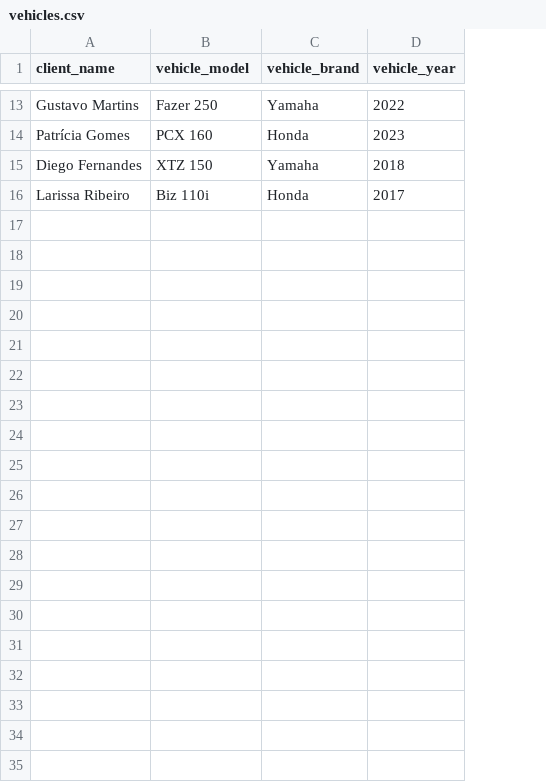
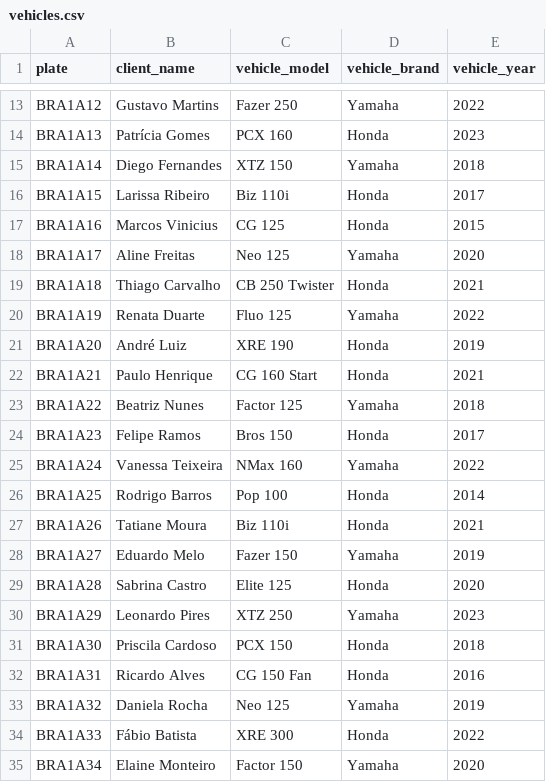
Before and after one commit to Anailton10/erp_oficina, a CSV file: clients/vehicles.csv, drawn as a sheet; only a part is shown, gaps mark what is left out; the diff covers the shown part only; the diff names each change by its address in the sheet, - before the commit and + after, or states it on an @@ line.

Commit message:
feat: implementation plate in model vehicle

```diff
--- a/clients/vehicles.csv
+++ b/clients/vehicles.csv
+column A (plate), rows 13-16: BRA1A12 | BRA1A13 | BRA1A14 | BRA1A15
+row 17: BRA1A16 | Marcos Vinicius | CG 125 | Honda | 2015
+row 18: BRA1A17 | Aline Freitas | Neo 125 | Yamaha | 2020
+row 19: BRA1A18 | Thiago Carvalho | CB 250 Twister | Honda | 2021
+row 20: BRA1A19 | Renata Duarte | Fluo 125 | Yamaha | 2022
+row 21: BRA1A20 | André Luiz | XRE 190 | Honda | 2019
+row 22: BRA1A21 | Paulo Henrique | CG 160 Start | Honda | 2021
+row 23: BRA1A22 | Beatriz Nunes | Factor 125 | Yamaha | 2018
+row 24: BRA1A23 | Felipe Ramos | Bros 150 | Honda | 2017
+row 25: BRA1A24 | Vanessa Teixeira | NMax 160 | Yamaha | 2022
+row 26: BRA1A25 | Rodrigo Barros | Pop 100 | Honda | 2014
+row 27: BRA1A26 | Tatiane Moura | Biz 110i | Honda | 2021
+row 28: BRA1A27 | Eduardo Melo | Fazer 150 | Yamaha | 2019
+row 29: BRA1A28 | Sabrina Castro | Elite 125 | Honda | 2020
+row 30: BRA1A29 | Leonardo Pires | XTZ 250 | Yamaha | 2023
+row 31: BRA1A30 | Priscila Cardoso | PCX 150 | Honda | 2018
+row 32: BRA1A31 | Ricardo Alves | CG 150 Fan | Honda | 2016
+row 33: BRA1A32 | Daniela Rocha | Neo 125 | Yamaha | 2019
+row 34: BRA1A33 | Fábio Batista | XRE 300 | Honda | 2022
+row 35: BRA1A34 | Elaine Monteiro | Factor 150 | Yamaha | 2020
```
Also changed, not shown: 16 added rows elsewhere in this file, clients/clients.csv, 3 other files.
